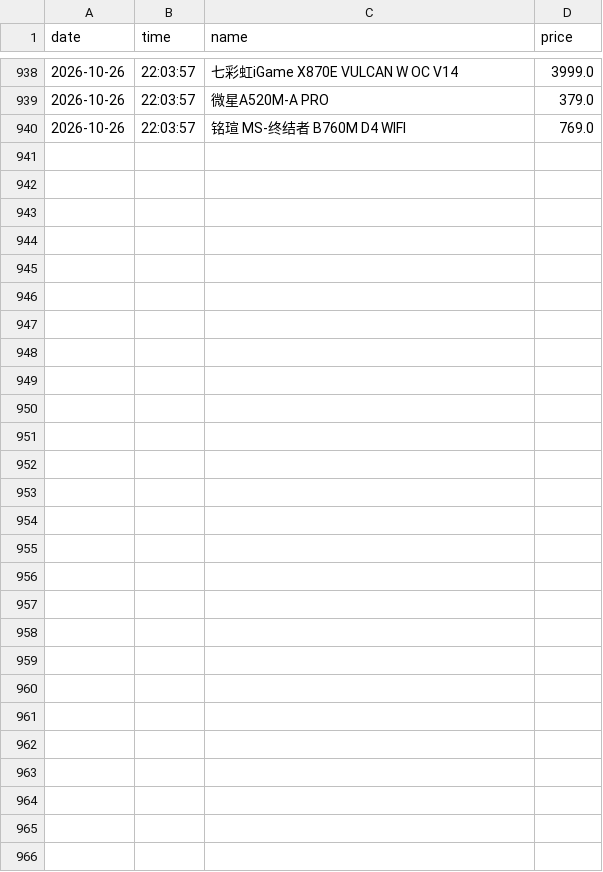
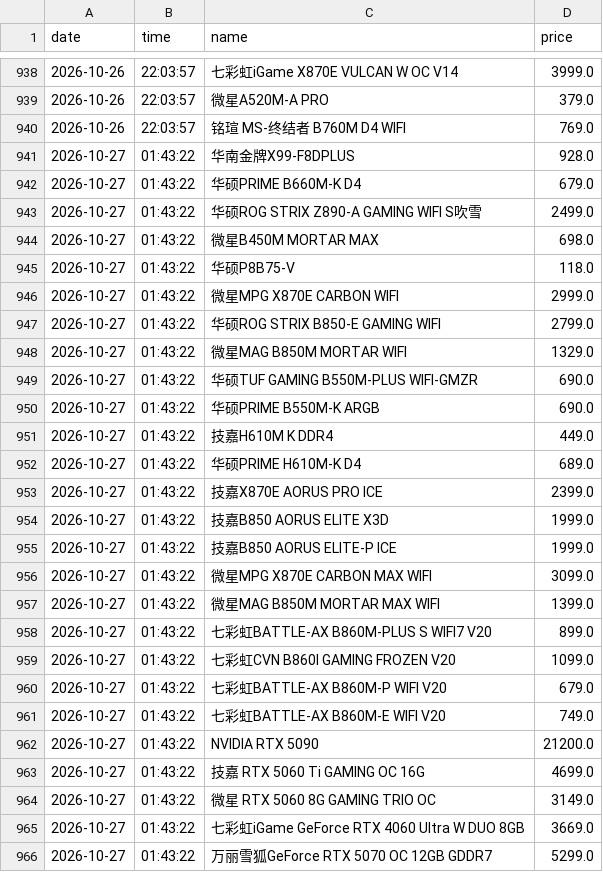
Before and after one commit to sgbd0/pc-price-tracker, a CSV file: data/jd_prices.csv, drawn as a sheet; only a part is shown, gaps mark what is left out.

Commit message:
auto: update prices 2026-10-27 01:44

```diff
--- a/data/jd_prices.csv
+++ b/data/jd_prices.csv
@@ -940 +940,27 @@
 2026-10-26,22:03:57,铭瑄 MS-终结者 B760M D4 WIFI,769.0
+2026-10-27,01:43:22,华南金牌X99-F8DPLUS,928.0
+2026-10-27,01:43:22,华硕PRIME B660M-K D4,679.0
+2026-10-27,01:43:22,华硕ROG STRIX Z890-A GAMING WIFI S吹雪,2499.0
+2026-10-27,01:43:22,微星B450M MORTAR MAX,698.0
+2026-10-27,01:43:22,华硕P8B75-V,118.0
+2026-10-27,01:43:22,微星MPG X870E CARBON WIFI,2999.0
+2026-10-27,01:43:22,华硕ROG STRIX B850-E GAMING WIFI,2799.0
+2026-10-27,01:43:22,微星MAG B850M MORTAR WIFI,1329.0
+2026-10-27,01:43:22,华硕TUF GAMING B550M-PLUS WIFI-GMZR,690.0
+2026-10-27,01:43:22,华硕PRIME B550M-K ARGB,690.0
+2026-10-27,01:43:22,技嘉H610M K DDR4,449.0
+2026-10-27,01:43:22,华硕PRIME H610M-K D4,689.0
+2026-10-27,01:43:22,技嘉X870E AORUS PRO ICE,2399.0
+2026-10-27,01:43:22,技嘉B850 AORUS ELITE X3D,1999.0
+2026-10-27,01:43:22,技嘉B850 AORUS ELITE-P ICE,1999.0
+2026-10-27,01:43:22,微星MPG X870E CARBON MAX WIFI,3099.0
+2026-10-27,01:43:22,微星MAG B850M MORTAR MAX WIFI,1399.0
+2026-10-27,01:43:22,七彩虹BATTLE-AX B860M-PLUS S WIFI7 V20,899.0
+2026-10-27,01:43:22,七彩虹CVN B860I GAMING FROZEN V20,1099.0
+2026-10-27,01:43:22,七彩虹BATTLE-AX B860M-P WIFI V20,679.0
+2026-10-27,01:43:22,七彩虹BATTLE-AX B860M-E WIFI V20,749.0
+2026-10-27,01:43:22,NVIDIA RTX 5090,21200.0
+2026-10-27,01:43:22,技嘉 RTX 5060 Ti GAMING OC 16G,4699.0
+2026-10-27,01:43:22,微星 RTX 5060 8G GAMING TRIO OC,3149.0
+2026-10-27,01:43:22,七彩虹iGame GeForce RTX 4060 Ultra W DUO 8GB,3669.0
+2026-10-27,01:43:22,万丽雪狐GeForce RTX 5070 OC 12GB GDDR7,5299.0
```
Also changed, not shown: 3 other files.
